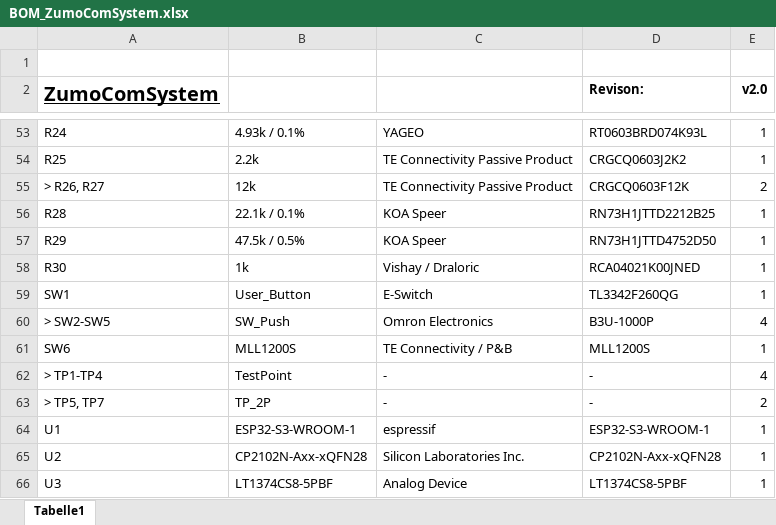
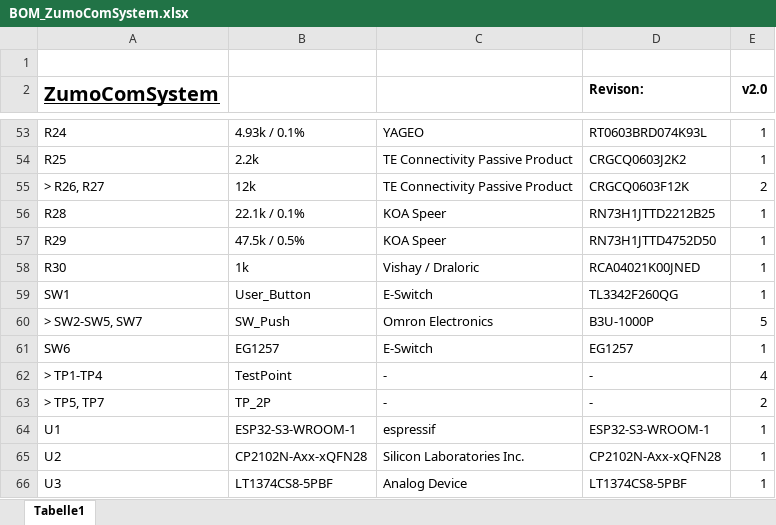
Before and after one commit to NewTec-GmbH/ZumoComSystemHW, an Excel workbook: production/BOM/BOM_ZumoComSystem.xlsx, sheet Tabelle1, drawn as a sheet; only a part is shown, gaps mark what is left out; values as stored, in another font and other column widths than the file's, no borders; table styles not drawn; the diff names each change by its address in the sheet, - before the commit and + after, or states it on an @@ line.

Commit message:
Schematic: dokumentation + obsolet switch changed

```diff
--- a/production/BOM/BOM_ZumoComSystem.xlsx (sheet Tabelle1)
+++ b/production/BOM/BOM_ZumoComSystem.xlsx (sheet Tabelle1)
-A60 (ZumoComSystem): > SW2-SW5
+A60 (ZumoComSystem): > SW2-SW5, SW7
-E60 (v2.0): 4
+E60 (v2.0): 5
-B61: MLL1200S
+B61: EG1257
-C61: TE Connectivity / P&B
+C61: E-Switch
-D61 (Revison:): MLL1200S
+D61 (Revison:): EG1257
```
Also changed, not shown: 8 other files.
